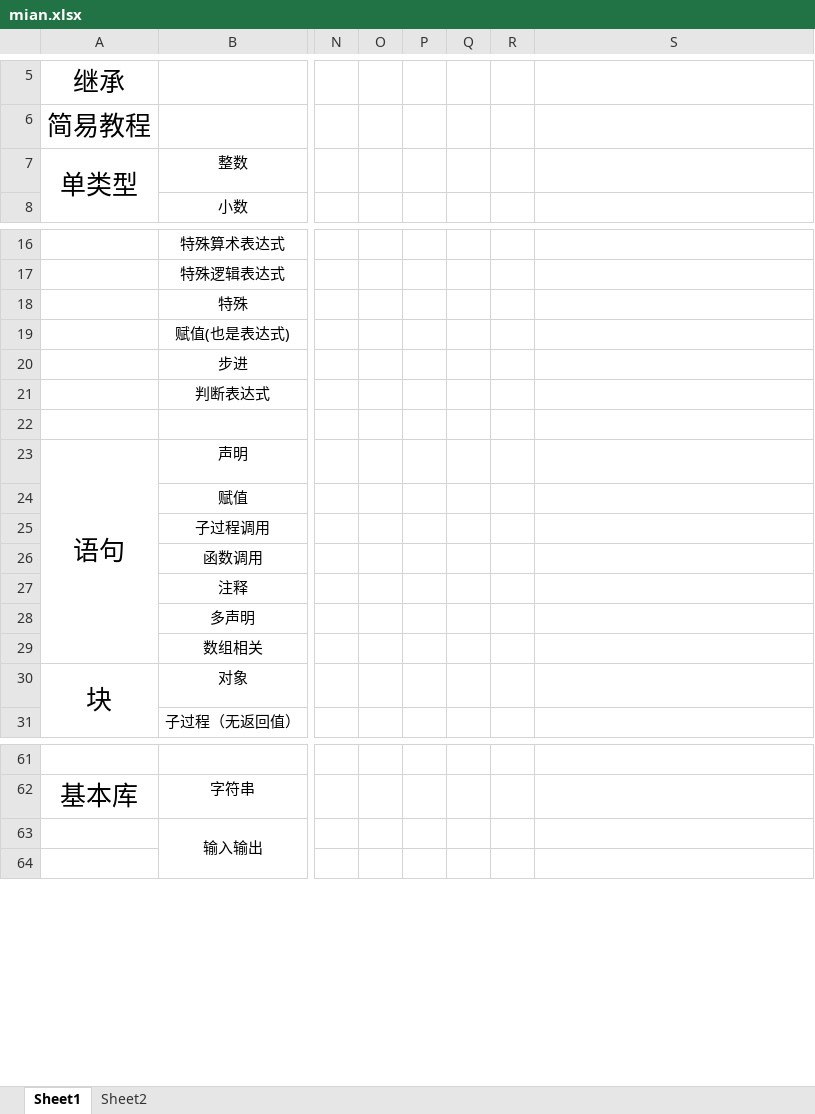
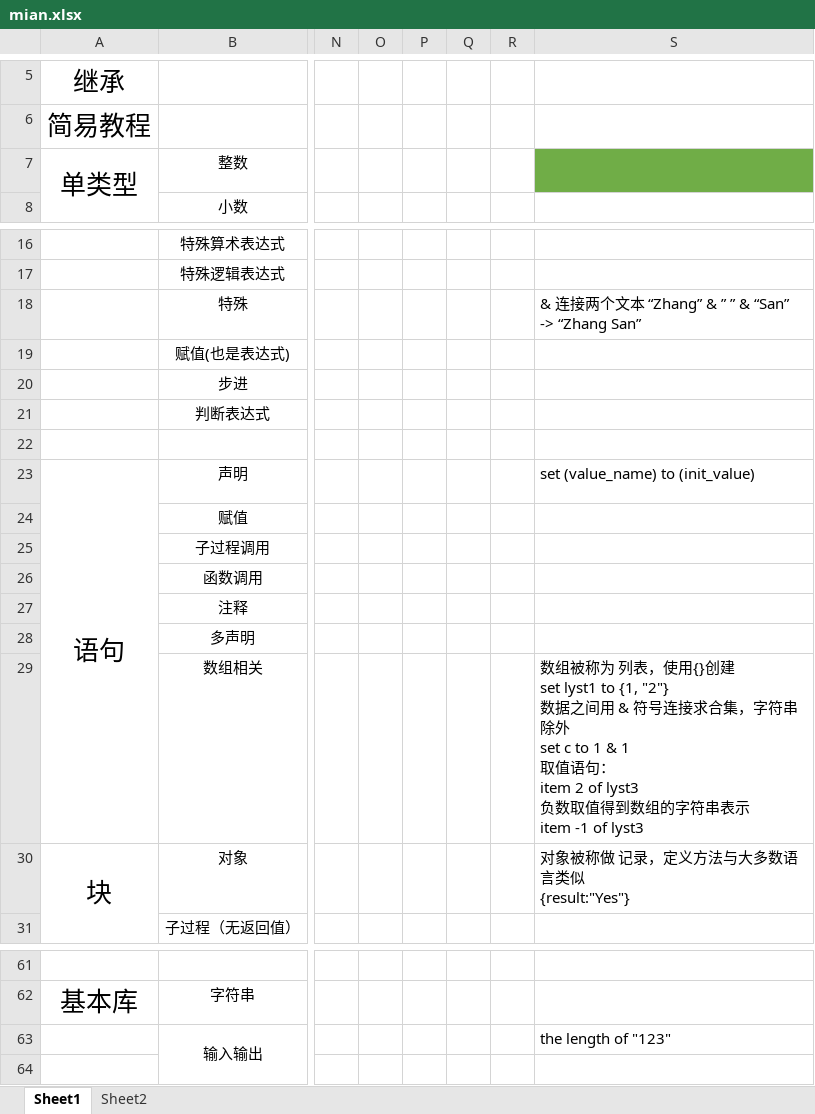
Before and after one commit to Martingoesforword/language_compare, an Excel workbook: excel/mian.xlsx, sheet Sheet1, drawn as a sheet; only a part is shown, gaps mark what is left out; values as stored, in another font and other column widths than the file's, no borders; ↵ is a line break in a cell; the diff names each change by its address in the sheet, - before the commit and + after, or states it on an @@ line.

Commit message:
apples提交

```diff
--- a/excel/mian.xlsx (sheet Sheet1)
+++ b/excel/mian.xlsx (sheet Sheet1)
-S7 fill: none
+S7 fill: #70AD47
-S18: (empty)
+S18: & 连接两个文本 “Zhang” & ” ” & “San” -> “Zhang San”
-S23: (empty)
+S23: set (value_name) to (init_value)
-S29: (empty)
+S29: 数组被称为 列表，使用{}创建 ↵ set lyst1 to {1, "2"} ↵ 数据之间用 & 符号连接求合集，字符串除外 ↵ set c to 1 & 1 ↵ 取值语句： ↵ item 2 of lyst3 ↵ 负数取值得到数组的字符串表示 ↵ item -1 of lyst3
-S30: (empty)
+S30: 对象被称做 记录，定义方法与大多数语言类似 ↵ {result:"Yes"}
-S63: (empty)
+S63: the length of "123"
```
